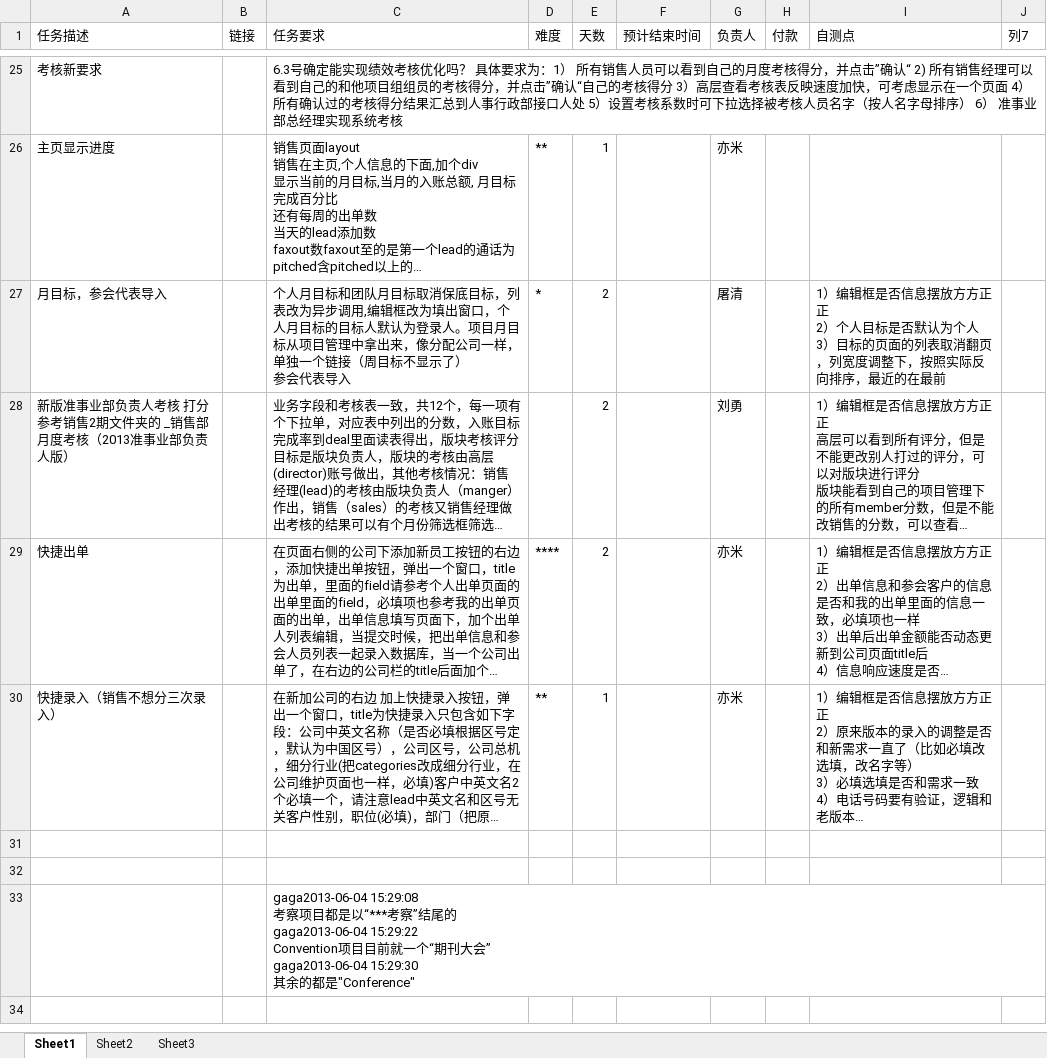
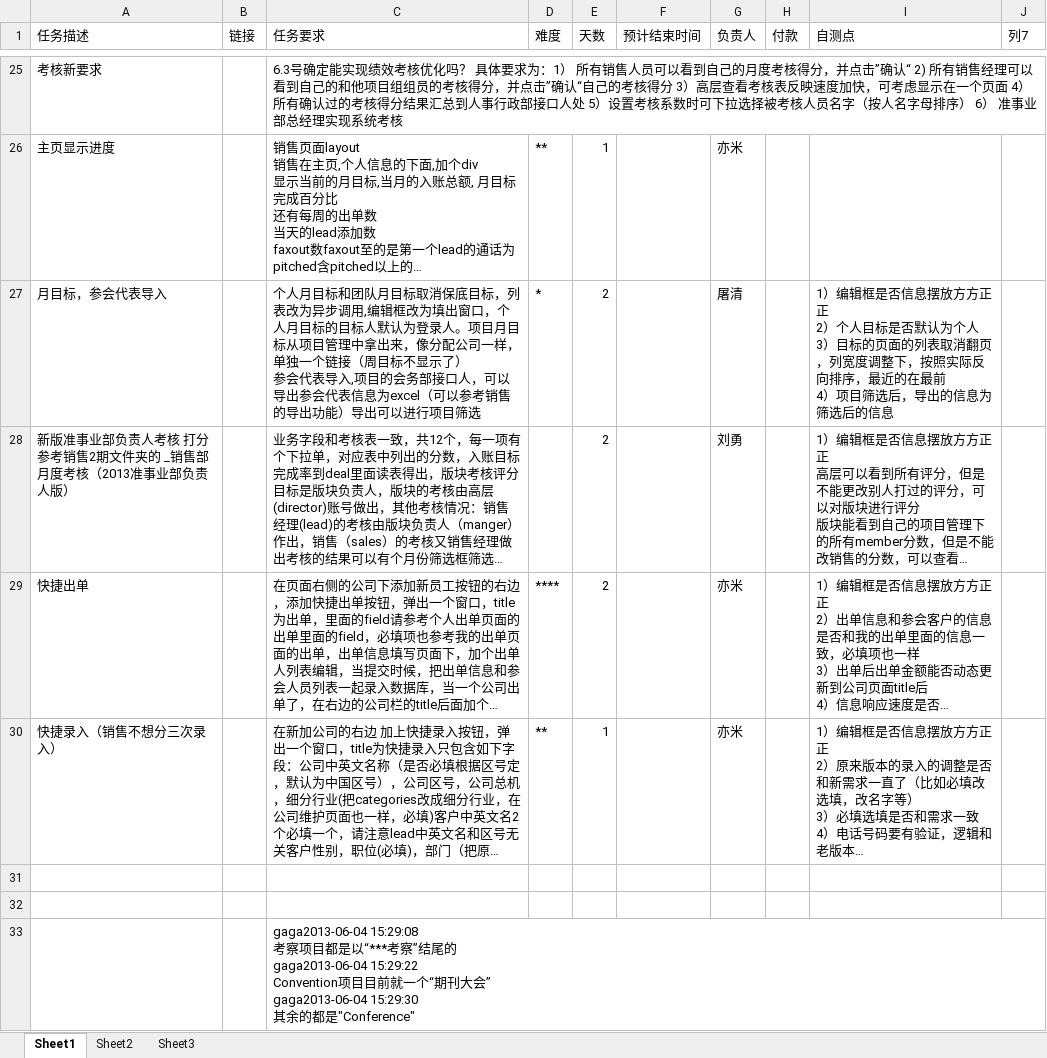
Before and after one commit to andrearustia6/cdmc-sales, an Excel workbook: Tasks/任务单.xlsx, sheet Sheet1, drawn as a sheet; only a part is shown, gaps mark what is left out; long unchanged cells end in …; values as stored, in another font and other column widths than the file's, no borders; table styles not drawn; ↵ is a line break in a cell; the diff names each change by its address in the sheet, - before the commit and + after, or states it on an @@ line.

```diff
--- a/Tasks/任务单.xlsx (sheet Sheet1)
+++ b/Tasks/任务单.xlsx (sheet Sheet1)
-C27 (任务要求): …代表导入
+C27 (任务要求): …代表导入,项目的会务部接口人，可以导出参会代表信息为excel（可以参考销售的导出功能）导出可以进行项目筛选
-I27 (自测点): …的在最前
+I27 (自测点): …的在最前 ↵ 4）项目筛选后，导出的信息为筛选后的信息
```
